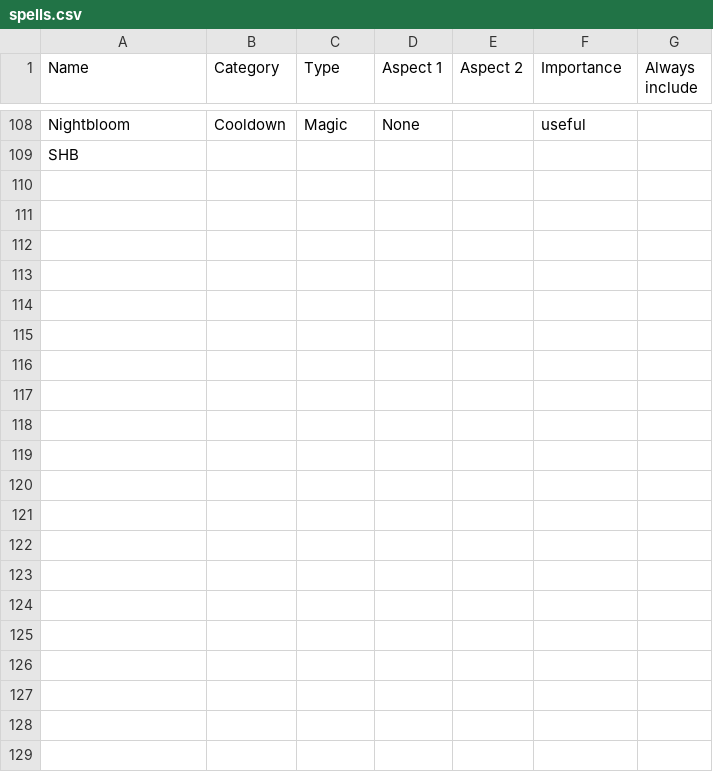
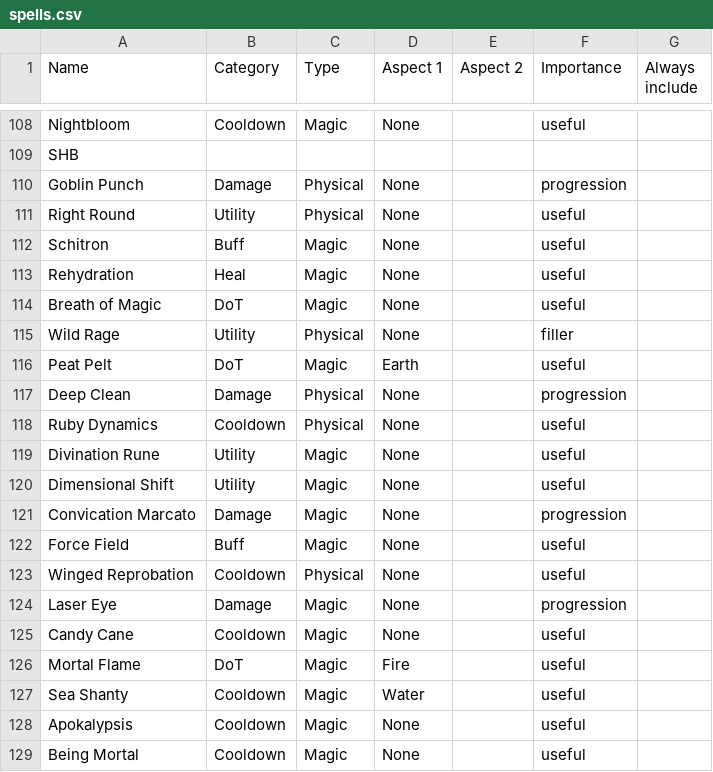
Before and after one commit to pizie11/FFXIVBMB, a CSV file: manual_ffxivbmb_pizzie/hooks/spells.csv, drawn as a sheet; only a part is shown, gaps mark what is left out.

```diff
--- a/manual_ffxivbmb_pizzie/hooks/spells.csv
+++ b/manual_ffxivbmb_pizzie/hooks/spells.csv
@@ -109 +109,21 @@ Nightbloom,Cooldown,Magic,None,,useful,
 SHB,,,,,,
+Goblin Punch,Damage,Physical,None,,progression,
+Right Round,Utility,Physical,None,,useful,
+Schitron,Buff,Magic,None,,useful,
+Rehydration,Heal,Magic,None,,useful,
+Breath of Magic,DoT,Magic,None,,useful,
+Wild Rage,Utility,Physical,None,,filler,
+Peat Pelt,DoT,Magic,Earth,,useful,
+Deep Clean,Damage,Physical,None,,progression,
+Ruby Dynamics,Cooldown,Physical,None,,useful,
+Divination Rune,Utility,Magic,None,,useful,
+Dimensional Shift,Utility,Magic,None,,useful,
+Convication Marcato,Damage,Magic,None,,progression,
+Force Field,Buff,Magic,None,,useful,
+Winged Reprobation,Cooldown,Physical,None,,useful,
+Laser Eye,Damage,Magic,None,,progression,
+Candy Cane,Cooldown,Magic,None,,useful,
+Mortal Flame,DoT,Magic,Fire,,useful,
+Sea Shanty,Cooldown,Magic,Water,,useful,
+Apokalypsis,Cooldown,Magic,None,,useful,
+Being Mortal,Cooldown,Magic,None,,useful,
```
Also changed, not shown: manual_ffxivbmb_pizzie/hooks/duties.csv, 4 other files.
